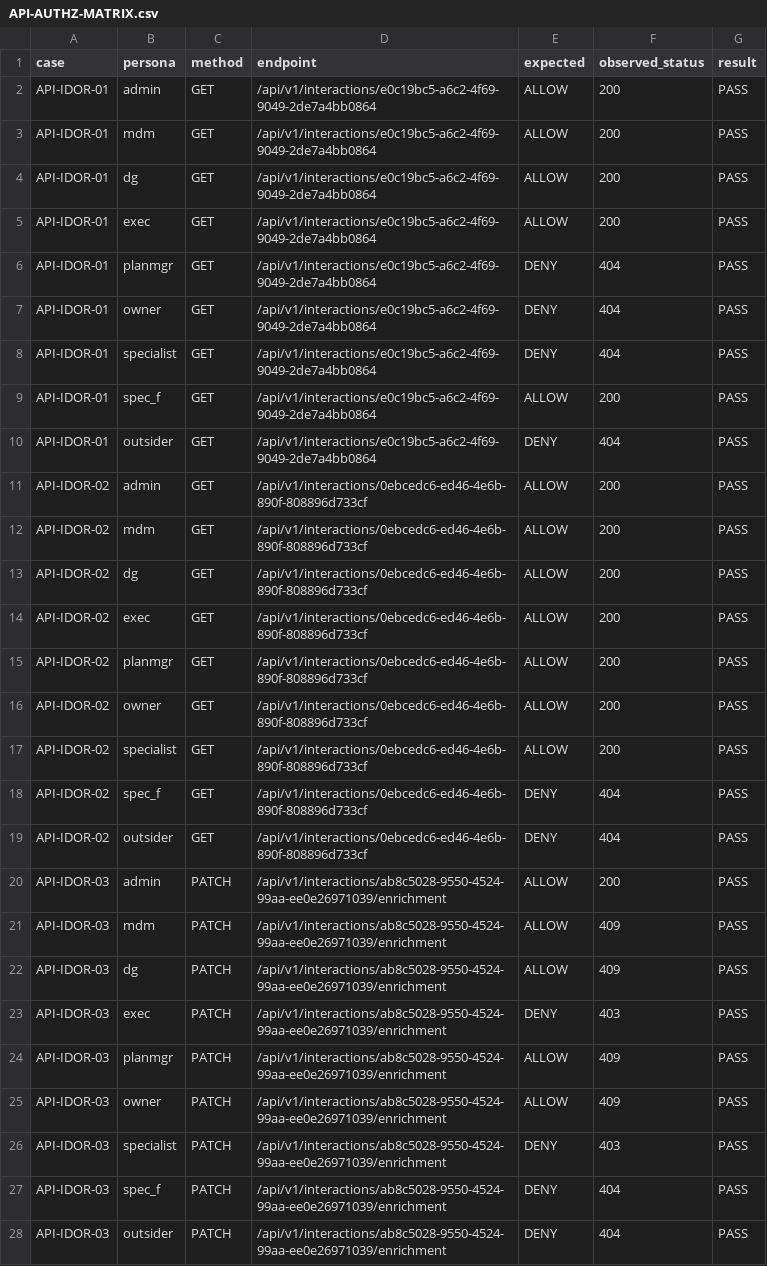
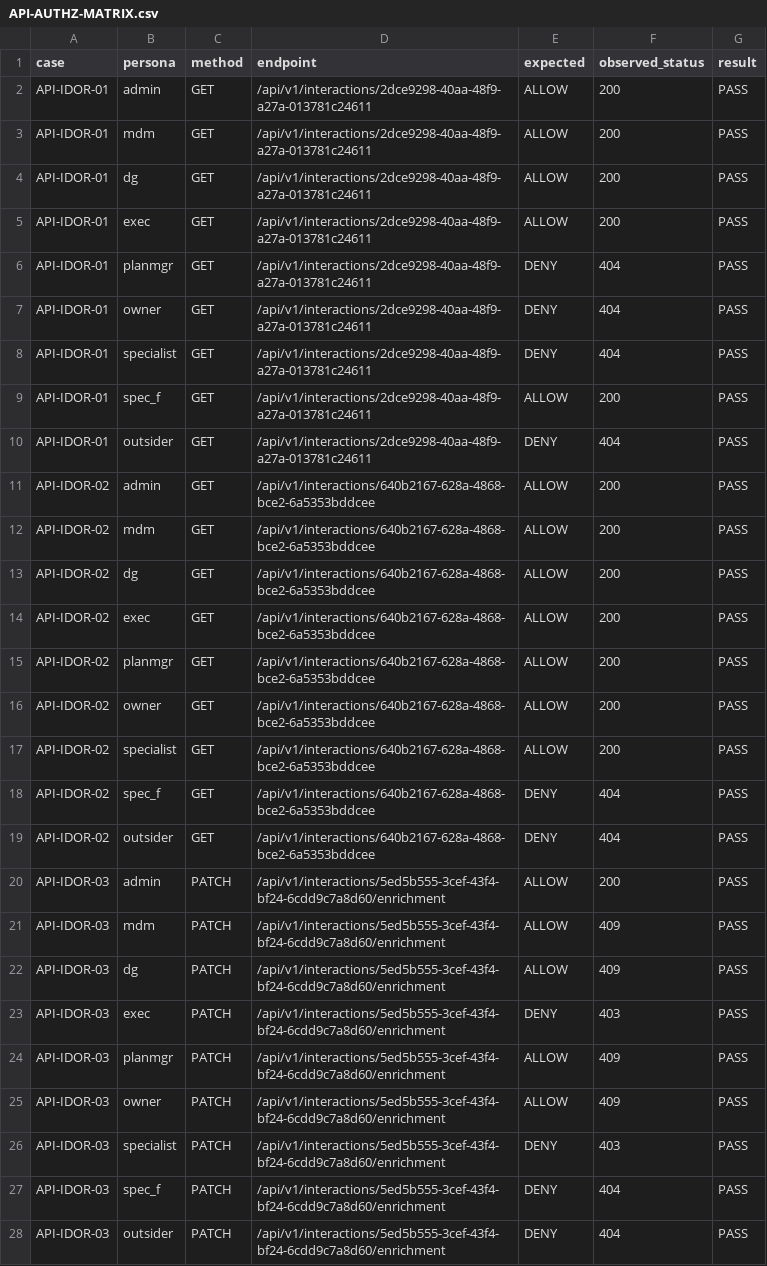
Before and after one commit to reyred1919/lead, a CSV file: qa/results/API-AUTHZ-MATRIX.csv, drawn as a sheet; only a part is shown; the diff covers the shown part only.

```diff
--- a/qa/results/API-AUTHZ-MATRIX.csv
+++ b/qa/results/API-AUTHZ-MATRIX.csv
@@ -1,28 +1,28 @@
 case,persona,method,endpoint,expected,observed_status,result
-API-IDOR-01,admin,GET,/api/v1/interactions/e0c19bc5-a6c2-4f69-9049-2de7a4bb0864,ALLOW,200,PASS
-API-IDOR-01,mdm,GET,/api/v1/interactions/e0c19bc5-a6c2-4f69-9049-2de7a4bb0864,ALLOW,200,PASS
-API-IDOR-01,dg,GET,/api/v1/interactions/e0c19bc5-a6c2-4f69-9049-2de7a4bb0864,ALLOW,200,PASS
-API-IDOR-01,exec,GET,/api/v1/interactions/e0c19bc5-a6c2-4f69-9049-2de7a4bb0864,ALLOW,200,PASS
-API-IDOR-01,planmgr,GET,/api/v1/interactions/e0c19bc5-a6c2-4f69-9049-2de7a4bb0864,DENY,404,PASS
-API-IDOR-01,owner,GET,/api/v1/interactions/e0c19bc5-a6c2-4f69-9049-2de7a4bb0864,DENY,404,PASS
-API-IDOR-01,specialist,GET,/api/v1/interactions/e0c19bc5-a6c2-4f69-9049-2de7a4bb0864,DENY,404,PASS
-API-IDOR-01,spec_f,GET,/api/v1/interactions/e0c19bc5-a6c2-4f69-9049-2de7a4bb0864,ALLOW,200,PASS
-API-IDOR-01,outsider,GET,/api/v1/interactions/e0c19bc5-a6c2-4f69-9049-2de7a4bb0864,DENY,404,PASS
-API-IDOR-02,admin,GET,/api/v1/interactions/0ebcedc6-ed46-4e6b-890f-808896d733cf,ALLOW,200,PASS
-API-IDOR-02,mdm,GET,/api/v1/interactions/0ebcedc6-ed46-4e6b-890f-808896d733cf,ALLOW,200,PASS
-API-IDOR-02,dg,GET,/api/v1/interactions/0ebcedc6-ed46-4e6b-890f-808896d733cf,ALLOW,200,PASS
-API-IDOR-02,exec,GET,/api/v1/interactions/0ebcedc6-ed46-4e6b-890f-808896d733cf,ALLOW,200,PASS
-API-IDOR-02,planmgr,GET,/api/v1/interactions/0ebcedc6-ed46-4e6b-890f-808896d733cf,ALLOW,200,PASS
-API-IDOR-02,owner,GET,/api/v1/interactions/0ebcedc6-ed46-4e6b-890f-808896d733cf,ALLOW,200,PASS
-API-IDOR-02,specialist,GET,/api/v1/interactions/0ebcedc6-ed46-4e6b-890f-808896d733cf,ALLOW,200,PASS
-API-IDOR-02,spec_f,GET,/api/v1/interactions/0ebcedc6-ed46-4e6b-890f-808896d733cf,DENY,404,PASS
-API-IDOR-02,outsider,GET,/api/v1/interactions/0ebcedc6-ed46-4e6b-890f-808896d733cf,DENY,404,PASS
-API-IDOR-03,admin,PATCH,/api/v1/interactions/ab8c5028-9550-4524-99aa-ee0e26971039/enrichment,ALLOW,200,PASS
-API-IDOR-03,mdm,PATCH,/api/v1/interactions/ab8c5028-9550-4524-99aa-ee0e26971039/enrichment,ALLOW,409,PASS
-API-IDOR-03,dg,PATCH,/api/v1/interactions/ab8c5028-9550-4524-99aa-ee0e26971039/enrichment,ALLOW,409,PASS
-API-IDOR-03,exec,PATCH,/api/v1/interactions/ab8c5028-9550-4524-99aa-ee0e26971039/enrichment,DENY,403,PASS
-API-IDOR-03,planmgr,PATCH,/api/v1/interactions/ab8c5028-9550-4524-99aa-ee0e26971039/enrichment,ALLOW,409,PASS
-API-IDOR-03,owner,PATCH,/api/v1/interactions/ab8c5028-9550-4524-99aa-ee0e26971039/enrichment,ALLOW,409,PASS
-API-IDOR-03,specialist,PATCH,/api/v1/interactions/ab8c5028-9550-4524-99aa-ee0e26971039/enrichment,DENY,403,PASS
-API-IDOR-03,spec_f,PATCH,/api/v1/interactions/ab8c5028-9550-4524-99aa-ee0e26971039/enrichment,DENY,404,PASS
-API-IDOR-03,outsider,PATCH,/api/v1/interactions/ab8c5028-9550-4524-99aa-ee0e26971039/enrichment,DENY,404,PASS
+API-IDOR-01,admin,GET,/api/v1/interactions/2dce9298-40aa-48f9-a27a-013781c24611,ALLOW,200,PASS
+API-IDOR-01,mdm,GET,/api/v1/interactions/2dce9298-40aa-48f9-a27a-013781c24611,ALLOW,200,PASS
+API-IDOR-01,dg,GET,/api/v1/interactions/2dce9298-40aa-48f9-a27a-013781c24611,ALLOW,200,PASS
+API-IDOR-01,exec,GET,/api/v1/interactions/2dce9298-40aa-48f9-a27a-013781c24611,ALLOW,200,PASS
+API-IDOR-01,planmgr,GET,/api/v1/interactions/2dce9298-40aa-48f9-a27a-013781c24611,DENY,404,PASS
+API-IDOR-01,owner,GET,/api/v1/interactions/2dce9298-40aa-48f9-a27a-013781c24611,DENY,404,PASS
+API-IDOR-01,specialist,GET,/api/v1/interactions/2dce9298-40aa-48f9-a27a-013781c24611,DENY,404,PASS
+API-IDOR-01,spec_f,GET,/api/v1/interactions/2dce9298-40aa-48f9-a27a-013781c24611,ALLOW,200,PASS
+API-IDOR-01,outsider,GET,/api/v1/interactions/2dce9298-40aa-48f9-a27a-013781c24611,DENY,404,PASS
+API-IDOR-02,admin,GET,/api/v1/interactions/640b2167-628a-4868-bce2-6a5353bddcee,ALLOW,200,PASS
+API-IDOR-02,mdm,GET,/api/v1/interactions/640b2167-628a-4868-bce2-6a5353bddcee,ALLOW,200,PASS
+API-IDOR-02,dg,GET,/api/v1/interactions/640b2167-628a-4868-bce2-6a5353bddcee,ALLOW,200,PASS
+API-IDOR-02,exec,GET,/api/v1/interactions/640b2167-628a-4868-bce2-6a5353bddcee,ALLOW,200,PASS
+API-IDOR-02,planmgr,GET,/api/v1/interactions/640b2167-628a-4868-bce2-6a5353bddcee,ALLOW,200,PASS
+API-IDOR-02,owner,GET,/api/v1/interactions/640b2167-628a-4868-bce2-6a5353bddcee,ALLOW,200,PASS
+API-IDOR-02,specialist,GET,/api/v1/interactions/640b2167-628a-4868-bce2-6a5353bddcee,ALLOW,200,PASS
+API-IDOR-02,spec_f,GET,/api/v1/interactions/640b2167-628a-4868-bce2-6a5353bddcee,DENY,404,PASS
+API-IDOR-02,outsider,GET,/api/v1/interactions/640b2167-628a-4868-bce2-6a5353bddcee,DENY,404,PASS
+API-IDOR-03,admin,PATCH,/api/v1/interactions/5ed5b555-3cef-43f4-bf24-6cdd9c7a8d60/enrichment,ALLOW,200,PASS
+API-IDOR-03,mdm,PATCH,/api/v1/interactions/5ed5b555-3cef-43f4-bf24-6cdd9c7a8d60/enrichment,ALLOW,409,PASS
+API-IDOR-03,dg,PATCH,/api/v1/interactions/5ed5b555-3cef-43f4-bf24-6cdd9c7a8d60/enrichment,ALLOW,409,PASS
+API-IDOR-03,exec,PATCH,/api/v1/interactions/5ed5b555-3cef-43f4-bf24-6cdd9c7a8d60/enrichment,DENY,403,PASS
+API-IDOR-03,planmgr,PATCH,/api/v1/interactions/5ed5b555-3cef-43f4-bf24-6cdd9c7a8d60/enrichment,ALLOW,409,PASS
+API-IDOR-03,owner,PATCH,/api/v1/interactions/5ed5b555-3cef-43f4-bf24-6cdd9c7a8d60/enrichment,ALLOW,409,PASS
+API-IDOR-03,specialist,PATCH,/api/v1/interactions/5ed5b555-3cef-43f4-bf24-6cdd9c7a8d60/enrichment,DENY,403,PASS
+API-IDOR-03,spec_f,PATCH,/api/v1/interactions/5ed5b555-3cef-43f4-bf24-6cdd9c7a8d60/enrichment,DENY,404,PASS
+API-IDOR-03,outsider,PATCH,/api/v1/interactions/5ed5b555-3cef-43f4-bf24-6cdd9c7a8d60/enrichment,DENY,404,PASS
```
Also changed, not shown: 45 edited cells elsewhere in this file, 19 other files.
